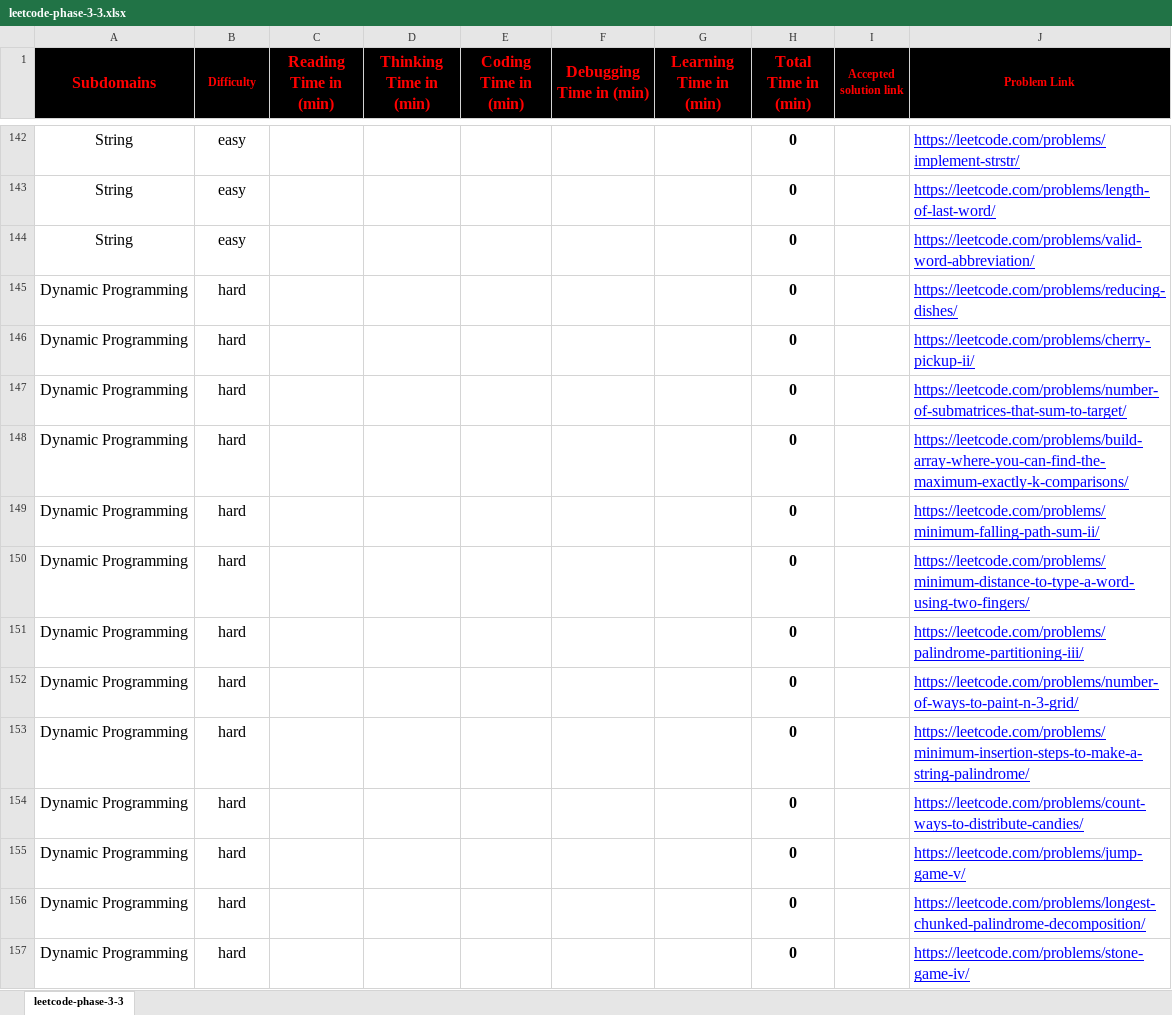
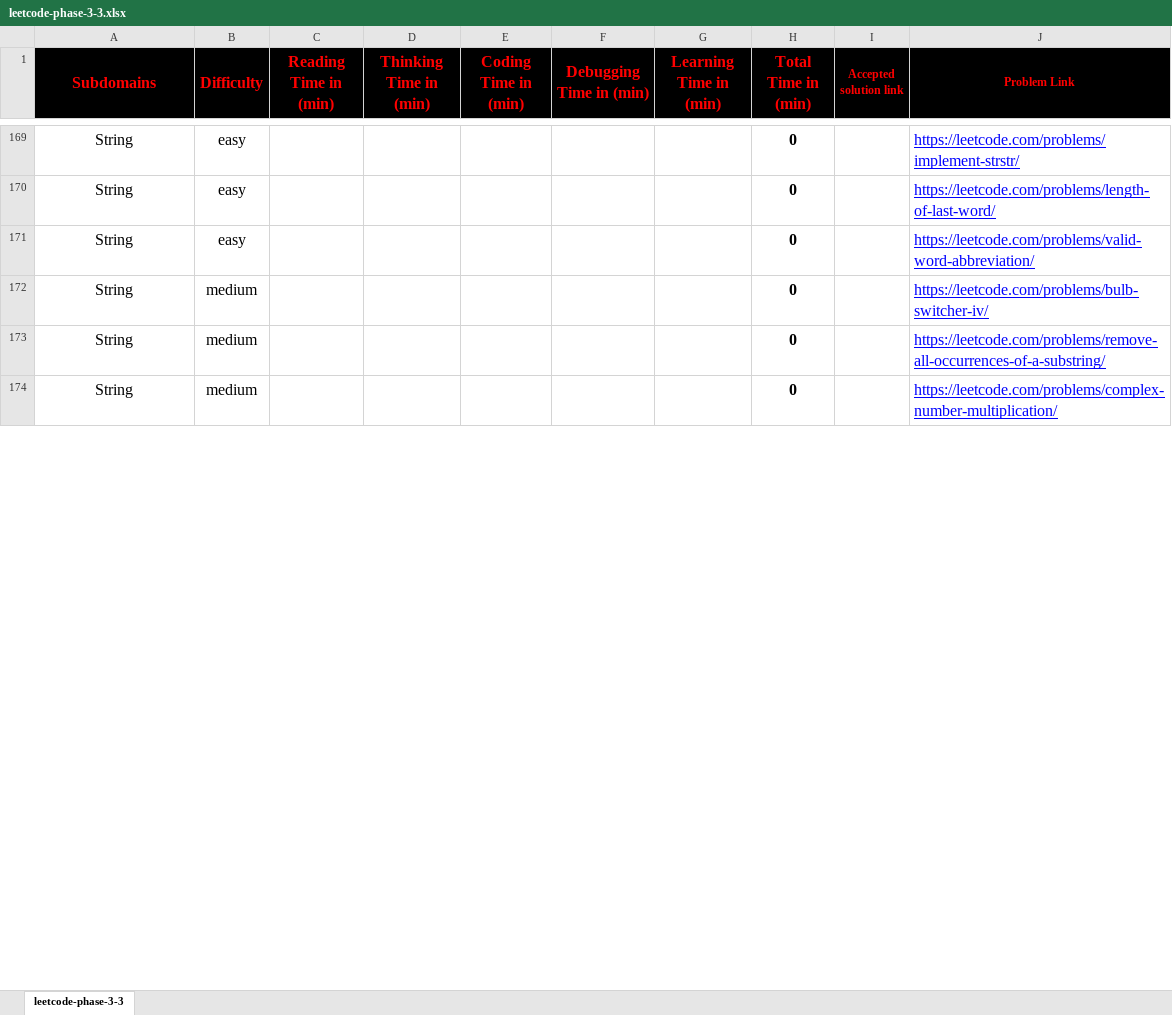
Before and after one commit to cs-MohamedAyman/Problem-Solving-Training, an Excel workbook: level-3/leetcode/phase-3-3/leetcode-phase-3-3.xlsx, sheet leetcode-phase-3-3, drawn as a sheet; only a part is shown, gaps mark what is left out; values as stored, in another font and other column widths than the file's, no borders; conditional formats not drawn; removed rows and columns are numbered as before the commit, all else as after; the diff covers the shown part only; the diff names each change by its address in the sheet, - before the commit and + after, or states it on an @@ line.

```diff
--- a/level-3/leetcode/phase-3-3/leetcode-phase-3-3.xlsx (sheet leetcode-phase-3-3)
+++ b/level-3/leetcode/phase-3-3/leetcode-phase-3-3.xlsx (sheet leetcode-phase-3-3)
@@ B1 text size: larger @@
-row 145: Dynamic Programming | hard |  |  |  |  |  | 0 |  | https://leetcode.com/problems/reducing-dishes/
-row 146: Dynamic Programming | hard |  |  |  |  |  | 0 |  | https://leetcode.com/problems/cherry-pickup-ii/
-row 147: Dynamic Programming | hard |  |  |  |  |  | 0 |  | https://leetcode.com/problems/number-of-submatrices-that-sum-to-target/
-row 148: Dynamic Programming | hard |  |  |  |  |  | 0 |  | https://leetcode.com/problems/build-array-where-you-can-find-the-maximum-exactly-k-comparisons/
-row 149: Dynamic Programming | hard |  |  |  |  |  | 0 |  | https://leetcode.com/problems/minimum-falling-path-sum-ii/
-row 150: Dynamic Programming | hard |  |  |  |  |  | 0 |  | https://leetcode.com/problems/minimum-distance-to-type-a-word-using-two-fingers/
-row 151: Dynamic Programming | hard |  |  |  |  |  | 0 |  | https://leetcode.com/problems/palindrome-partitioning-iii/
-row 152: Dynamic Programming | hard |  |  |  |  |  | 0 |  | https://leetcode.com/problems/number-of-ways-to-paint-n-3-grid/
-row 153: Dynamic Programming | hard |  |  |  |  |  | 0 |  | https://leetcode.com/problems/minimum-insertion-steps-to-make-a-string-palindrome/
-row 154: Dynamic Programming | hard |  |  |  |  |  | 0 |  | https://leetcode.com/problems/count-ways-to-distribute-candies/
-row 155: Dynamic Programming | hard |  |  |  |  |  | 0 |  | https://leetcode.com/problems/jump-game-v/
-row 156: Dynamic Programming | hard |  |  |  |  |  | 0 |  | https://leetcode.com/problems/longest-chunked-palindrome-decomposition/
-row 157: Dynamic Programming | hard |  |  |  |  |  | 0 |  | https://leetcode.com/problems/stone-game-iv/
+row 172: String | medium |  |  |  |  |  | 0 |  | https://leetcode.com/problems/bulb-switcher-iv/
+row 173: String | medium |  |  |  |  |  | 0 |  | https://leetcode.com/problems/remove-all-occurrences-of-a-substring/
+row 174: String | medium |  |  |  |  |  | 0 |  | https://leetcode.com/problems/complex-number-multiplication/
```
Also changed, not shown: 89 added rows, 55 removed rows and 31 edited cells elsewhere in this sheet, formulas that keep their value, level-3/leetcode/phase-3-1/leetcode-phase-3-1.xlsx, level-3/leetcode/phase-3-2/leetcode-phase-3-2.xlsx, 5 other files.
